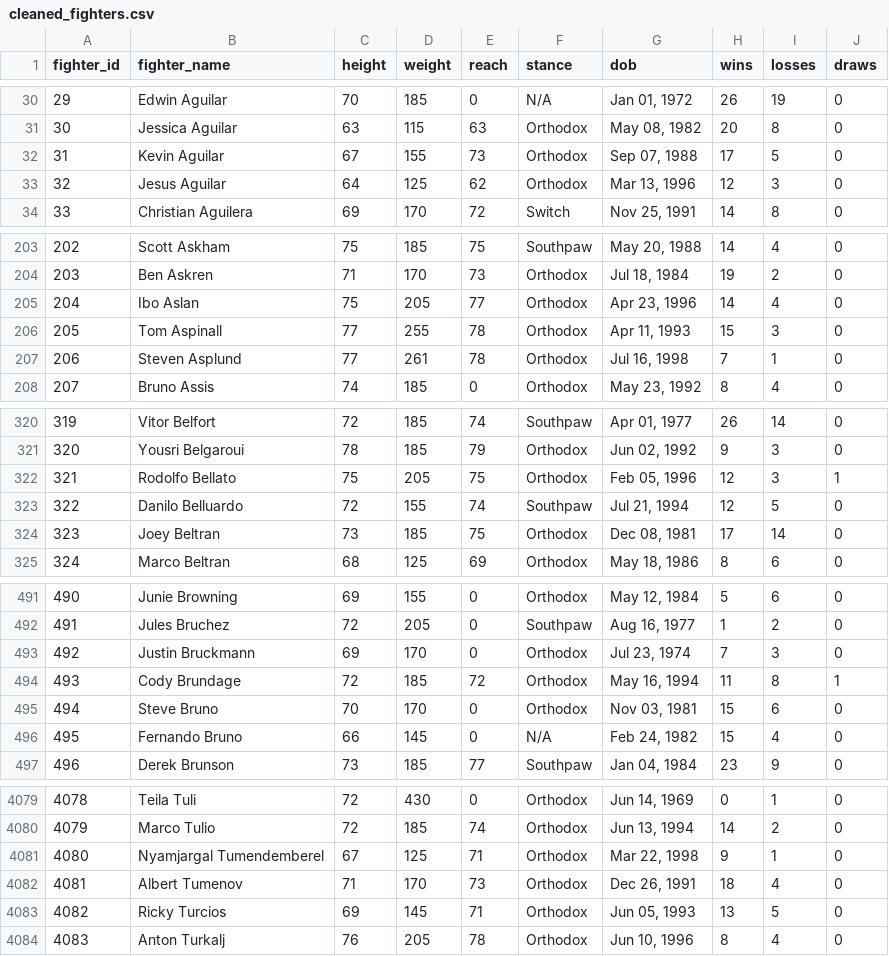
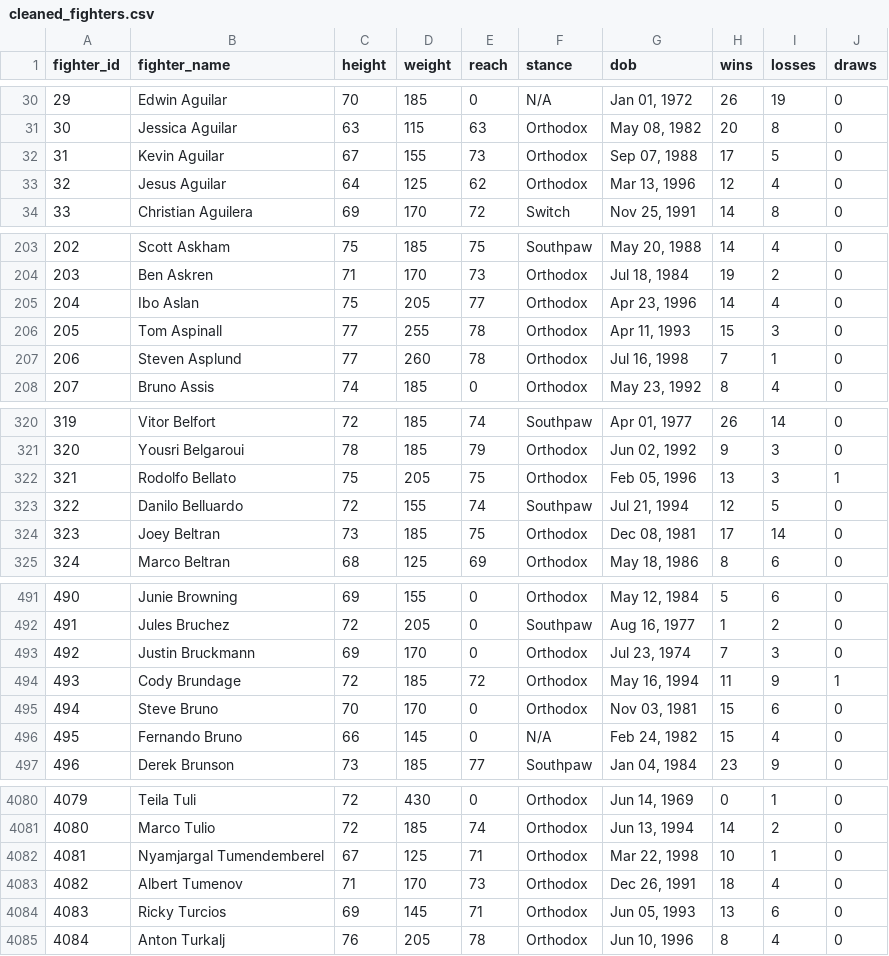
Before and after one commit to Marvin3742/UFC-Prediction-Modeling, a CSV file: cleaned/cleaned_fighters.csv, drawn as a sheet; only a part is shown, gaps mark what is left out; addresses are those after the commit; the diff covers the shown part only; the diff names each change by its address in the sheet, - before the commit and + after, or states it on an @@ line.

```diff
--- a/cleaned/cleaned_fighters.csv
+++ b/cleaned/cleaned_fighters.csv
-I33 (losses): 3
+I33 (losses): 4
-D207 (weight): 261
+D207 (weight): 260
-H322 (wins): 12
+H322 (wins): 13
-I494 (losses): 8
+I494 (losses): 9
@@ column A (fighter_id) renumbered from row 1253 down @@
-H4082 (wins): 9
+H4082 (wins): 10
-I4084 (losses): 5
+I4084 (losses): 6
```
Also changed, not shown: 2 added rows, 1 removed row and 48 edited cells elsewhere in this file, cleaned/fighter_fights.csv, raw/fighters.csv, 8 other files.
